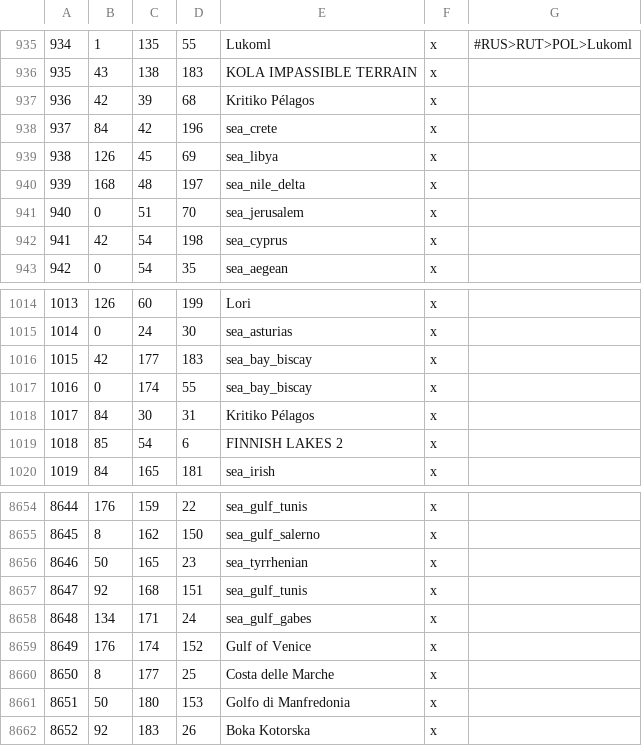
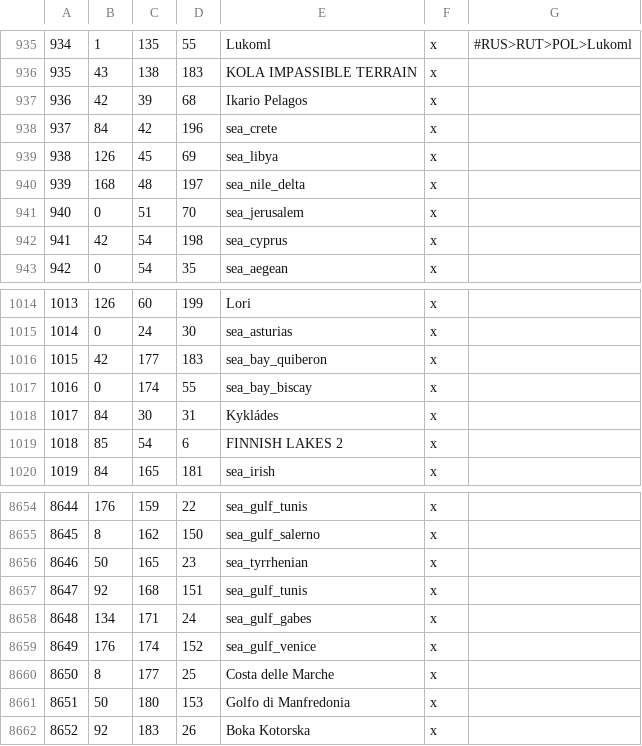
Before and after one commit to Leviathonlx/MoreBookmarks-Plus, a CSV file: map_data/definition.csv, drawn as a sheet; only a part is shown, gaps mark what is left out; the diff covers the shown part only.

```diff
--- a/map_data/definition.csv
+++ b/map_data/definition.csv
@@ -936,3 +936,3 @@
 935;43;138;183;KOLA IMPASSIBLE TERRAIN;x;
-936;42;39;68;Kritiko Pélagos;x;
+936;42;39;68;Ikario Pelagos;x;
 937;84;42;196;sea_crete;x;
@@ -1015,5 +1015,5 @@
 1014;0;24;30;sea_asturias;x;
-1015;42;177;183;sea_bay_biscay;x;
+1015;42;177;183;sea_bay_quiberon;x;
 1016;0;174;55;sea_bay_biscay;x;
-1017;84;30;31;Kritiko Pélagos;x;
+1017;84;30;31;Kykládes;x;
 1018;85;54;6;FINNISH LAKES 2;x;
@@ -8658,3 +8658,3 @@
 8648;134;171;24;sea_gulf_gabes;x;
-8649;176;174;152;Gulf of Venice;x;
+8649;176;174;152;sea_gulf_venice;x;
 8650;8;177;25;Costa delle Marche;x;
```
Also changed, not shown: 34 edited cells elsewhere in this file, map_data/adjacencies.csv, 13 other files.
